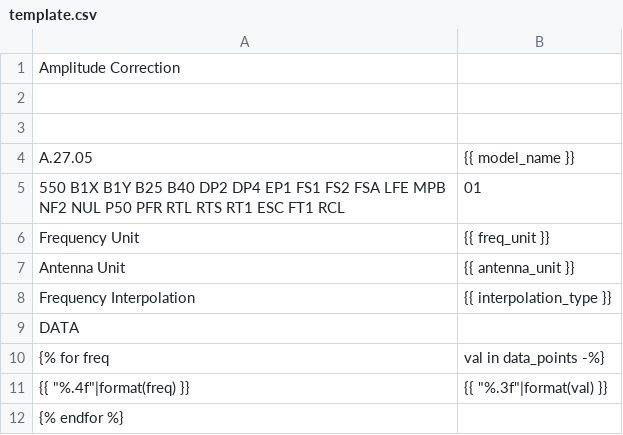
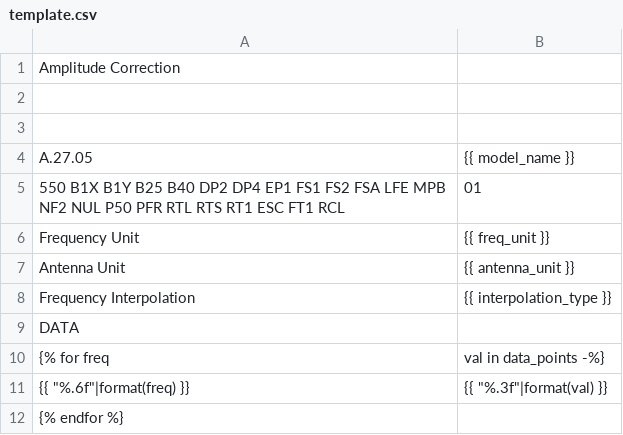
Before and after one commit to GavrikGal/Metrologix-EMC, a CSV file: hardware_library/keysight_n9030b/template.csv, drawn as a sheet.

Commit message:
Almost ready budget excel export

```diff
--- a/hardware_library/keysight_n9030b/template.csv
+++ b/hardware_library/keysight_n9030b/template.csv
@@ -10,3 +10,3 @@ DATA
 {% for freq, val in data_points -%}
-{{ "%.4f"|format(freq) }},{{ "%.3f"|format(val) }}
+{{ "%.6f"|format(freq) }},{{ "%.3f"|format(val) }}
 {% endfor %}
```
Also changed, not shown: 4 other files.
